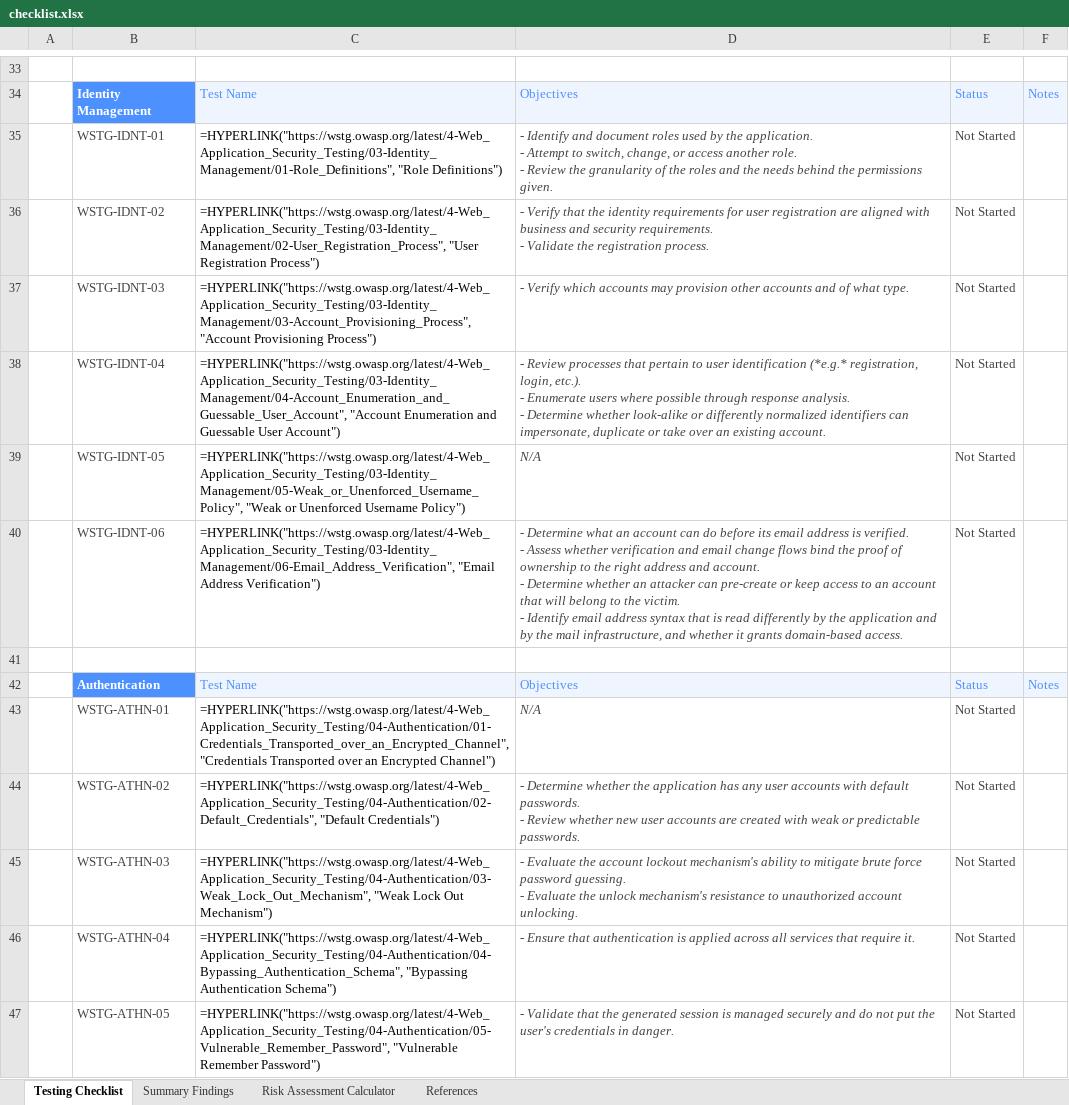
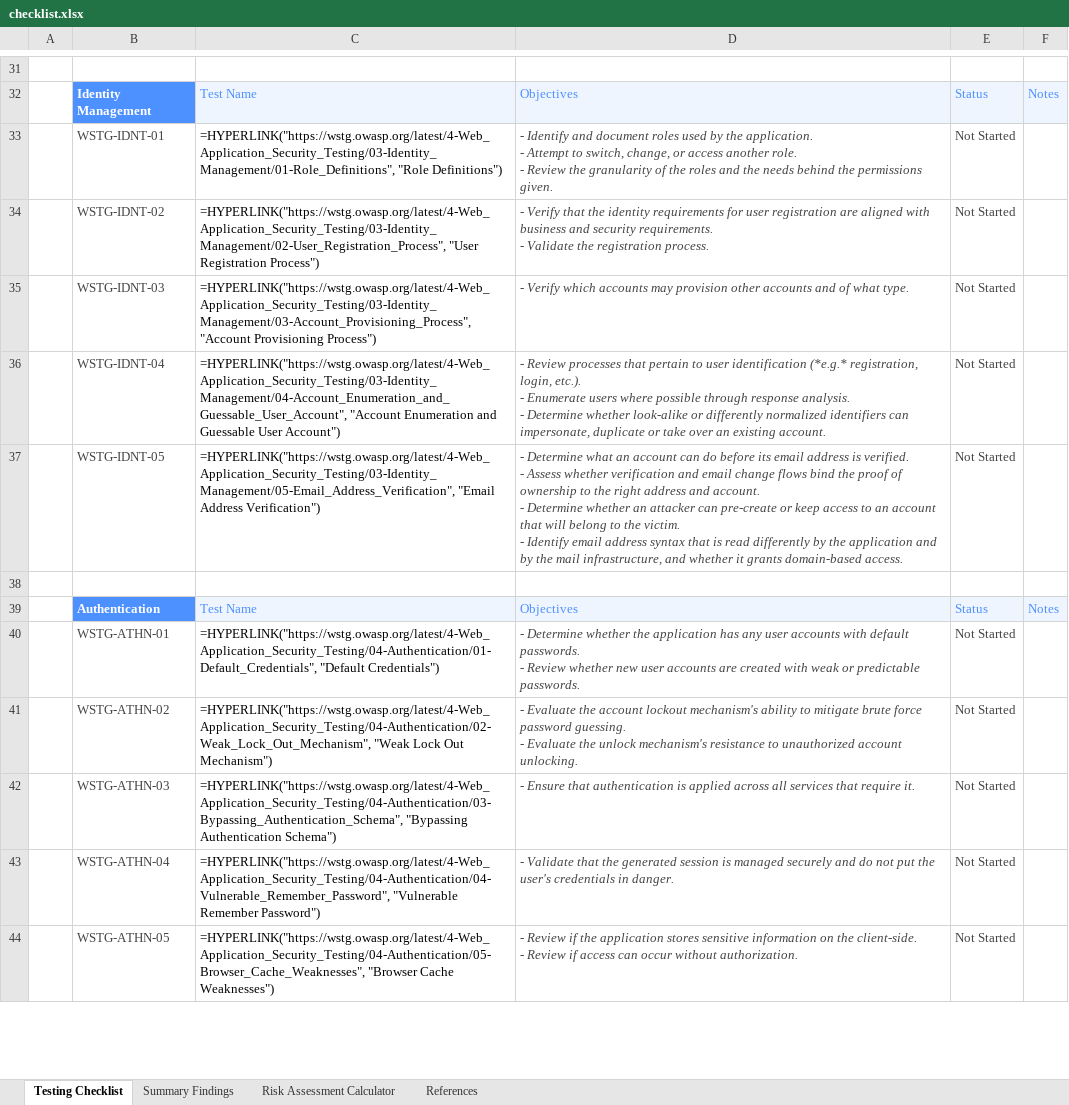
Before and after one commit to OWASP/wstg, an Excel workbook: checklists/checklist.xlsx, sheet Testing Checklist, drawn as a sheet; only a part is shown, gaps mark what is left out; values as stored, in another font and other column widths than the file's, no borders; formulas without a stored value are shown as written; conditional formats not drawn; removed rows and columns are numbered as before the commit, all else as after; ↵ is a line break in a cell; the diff covers the shown part only; the diff names each change by its address in the sheet, - before the commit and + after, or states it on an @@ line.

Commit message:
Publish Latest checklists 2026-11-21
Updates based on OWASP/wstg@a83c5bb

```diff
--- a/checklists/checklist.xlsx (sheet Testing Checklist)
+++ b/checklists/checklist.xlsx (sheet Testing Checklist)
-C37: =HYPERLINK("https://wstg.owasp.org/latest/4-Web_Application_Security_Testing/03-Identity_Management/05-Weak_or_Unenforced_Username_Policy", "Weak or Unenforced Username Policy")
+C37: =HYPERLINK("https://wstg.owasp.org/latest/4-Web_Application_Security_Testing/03-Identity_Management/05-Email_Address_Verification", "Email Address Verification")
-D37: N/A
+D37: - Determine what an account can do before its email address is verified. ↵ - Assess whether verification and email change flows bind the proof of ownership to the right address and account. ↵ - Determine whether an attacker can pre-create or keep access to an account that will belong to the victim. ↵ - Identify email address syntax that is read differently by the application and by the mail infrastructure, and whether it grants domain-based access.
-row 40:  | WSTG-IDNT-06 | =HYPERLINK("https://wstg.owasp.org/latest/4-Web_Application_Security_Testing/03-Identity_Management/06-Email_Address_Verification", "Email Address Verification") | - Determine what an account can do before its email address is verified. ↵ - Assess whether verification and email change flows bind the proof of ownership to the right address and account. ↵ - Determine whether an attacker can pre-create or keep access to an account that will belong to the victim. ↵ - Identify email address syntax that is read differently by the application and by the mail infrastructure, and whether it grants domain-based access. | Not Started
-C40: =HYPERLINK("https://wstg.owasp.org/latest/4-Web_Application_Security_Testing/04-Authentication/01-Credentials_Transported_over_an_Encrypted_Channel", "Credentials Transported over an Encrypted Channel")
+C40: =HYPERLINK("https://wstg.owasp.org/latest/4-Web_Application_Security_Testing/04-Authentication/01-Default_Credentials", "Default Credentials")
-D40: N/A
+D40: - Determine whether the application has any user accounts with default passwords. ↵ - Review whether new user accounts are created with weak or predictable passwords.
-C41: =HYPERLINK("https://wstg.owasp.org/latest/4-Web_Application_Security_Testing/04-Authentication/02-Default_Credentials", "Default Credentials")
+C41: =HYPERLINK("https://wstg.owasp.org/latest/4-Web_Application_Security_Testing/04-Authentication/02-Weak_Lock_Out_Mechanism", "Weak Lock Out Mechanism")
-D41: - Determine whether the application has any user accounts with default passwords. ↵ - Review whether new user accounts are created with weak or predictable passwords.
+D41: - Evaluate the account lockout mechanism's ability to mitigate brute force password guessing. ↵ - Evaluate the unlock mechanism's resistance to unauthorized account unlocking.
-C42: =HYPERLINK("https://wstg.owasp.org/latest/4-Web_Application_Security_Testing/04-Authentication/03-Weak_Lock_Out_Mechanism", "Weak Lock Out Mechanism")
+C42: =HYPERLINK("https://wstg.owasp.org/latest/4-Web_Application_Security_Testing/04-Authentication/03-Bypassing_Authentication_Schema", "Bypassing Authentication Schema")
-D42: - Evaluate the account lockout mechanism's ability to mitigate brute force password guessing. ↵ - Evaluate the unlock mechanism's resistance to unauthorized account unlocking.
+D42: - Ensure that authentication is applied across all services that require it.
-C43: =HYPERLINK("https://wstg.owasp.org/latest/4-Web_Application_Security_Testing/04-Authentication/04-Bypassing_Authentication_Schema", "Bypassing Authentication Schema")
+C43: =HYPERLINK("https://wstg.owasp.org/latest/4-Web_Application_Security_Testing/04-Authentication/04-Vulnerable_Remember_Password", "Vulnerable Remember Password")
-D43: - Ensure that authentication is applied across all services that require it.
+D43: - Validate that the generated session is managed securely and do not put the user's credentials in danger.
-C44: =HYPERLINK("https://wstg.owasp.org/latest/4-Web_Application_Security_Testing/04-Authentication/05-Vulnerable_Remember_Password", "Vulnerable Remember Password")
+C44: =HYPERLINK("https://wstg.owasp.org/latest/4-Web_Application_Security_Testing/04-Authentication/05-Browser_Cache_Weaknesses", "Browser Cache Weaknesses")
-D44: - Validate that the generated session is managed securely and do not put the user's credentials in danger.
+D44: - Review if the application stores sensitive information on the client-side. ↵ - Review if access can occur without authorization.
```
Also changed, not shown: 3 added rows, 8 removed rows and 110 edited cells elsewhere in this sheet, 3 other files.
